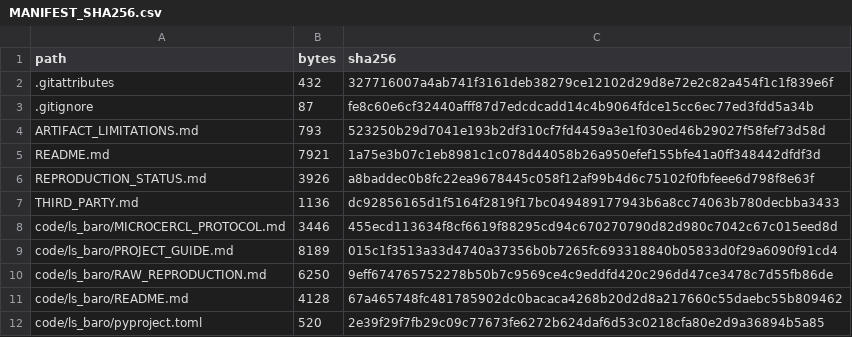
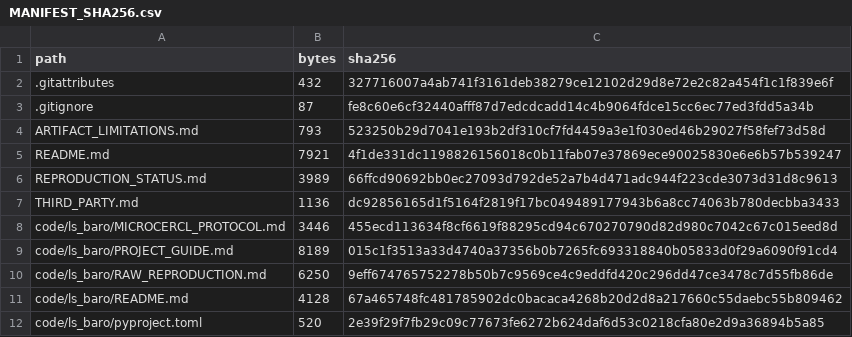
Before and after one commit to Star333-art/assessing-runtime-relations, a CSV file: MANIFEST_SHA256.csv, drawn as a sheet; only a part is shown.

```diff
--- a/MANIFEST_SHA256.csv
+++ b/MANIFEST_SHA256.csv
@@ -4,4 +4,4 @@ path,bytes,sha256
 ARTIFACT_LIMITATIONS.md,793,523250b29d7041e193b2df310cf7fd4459a3e1f030ed46b29027f58fef73d58d
-README.md,7921,1a75e3b07c1eb8981c1c078d44058b26a950efef155bfe41a0ff348442dfdf3d
-REPRODUCTION_STATUS.md,3926,a8baddec0b8fc22ea9678445c058f12af99b4d6c75102f0fbfeee6d798f8e63f
+README.md,7921,4f1de331dc1198826156018c0b11fab07e37869ece90025830e6e6b57b539247
+REPRODUCTION_STATUS.md,3989,66ffcd90692bb0ec27093d792de52a7b4d471adc944f223cde3073d31d8c9613
 THIRD_PARTY.md,1136,dc92856165d1f5164f2819f17bc049489177943b6a8cc74063b780decbba3433
```
Also changed, not shown: 2 other files.
